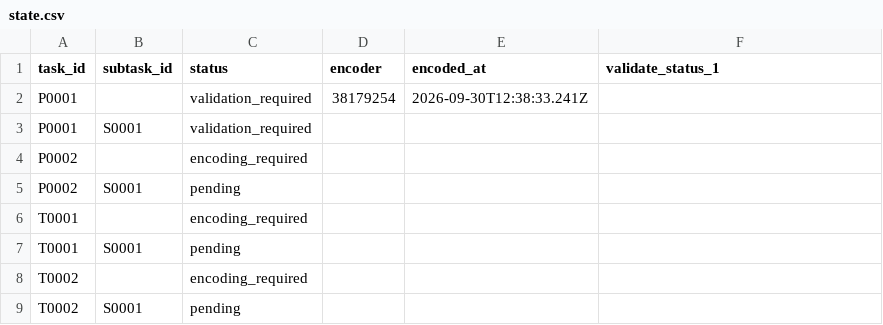
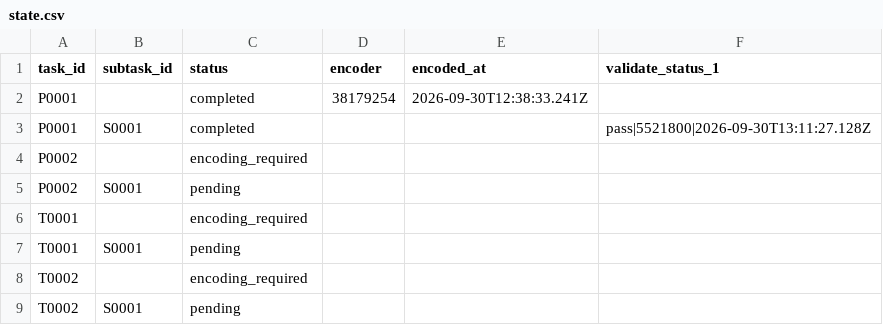
Before and after one commit to musicog/liszt-blume-und-duft, a CSV file: tracking/state.csv, drawn as a sheet.

```diff
--- a/tracking/state.csv
+++ b/tracking/state.csv
@@ -1,4 +1,4 @@
 task_id,subtask_id,status,encoder,encoded_at,validate_status_1
-P0001,,validation_required,38179254,2026-09-30T12:38:33.241Z,
-P0001,S0001,validation_required,,,
+P0001,,completed,38179254,2026-09-30T12:38:33.241Z,
+P0001,S0001,completed,,,pass|5521800|2026-09-30T13:11:27.128Z
 P0002,,encoding_required,,,
```
Also changed, not shown: tracking/history.csv, 1 other file.
